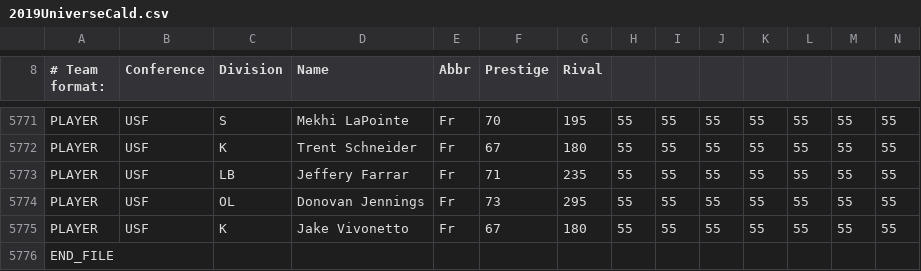
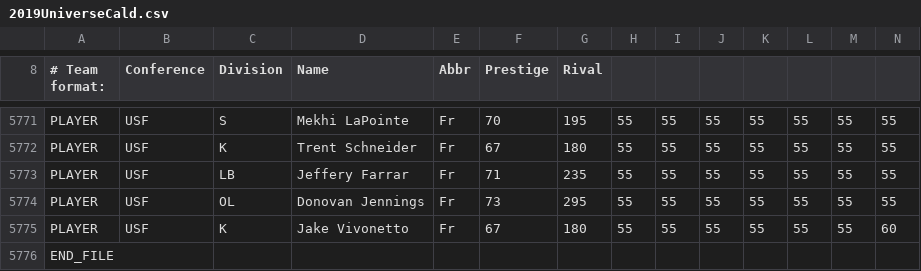
Before and after one commit to coach2/coach2, a CSV file: 2019UniverseCald.csv, drawn as a sheet; only a part is shown, gaps mark what is left out.

Commit message:
Update 2019UniverseCald.csv

```diff
--- a/2019UniverseCald.csv
+++ b/2019UniverseCald.csv
@@ -5774,3 +5774,3 @@ PLAYER,USF,LB,Jeffery Farrar,Fr,71,235,55,55,55,55,55,55,55
 PLAYER,USF,OL,Donovan Jennings,Fr,73,295,55,55,55,55,55,55,55
-PLAYER,USF,K,Jake Vivonetto,Fr,67,180,55,55,55,55,55,55,55
+PLAYER,USF,K,Jake Vivonetto,Fr,67,180,55,55,55,55,55,55,60
 END_FILE,,,,,,,,,,,,,
```
